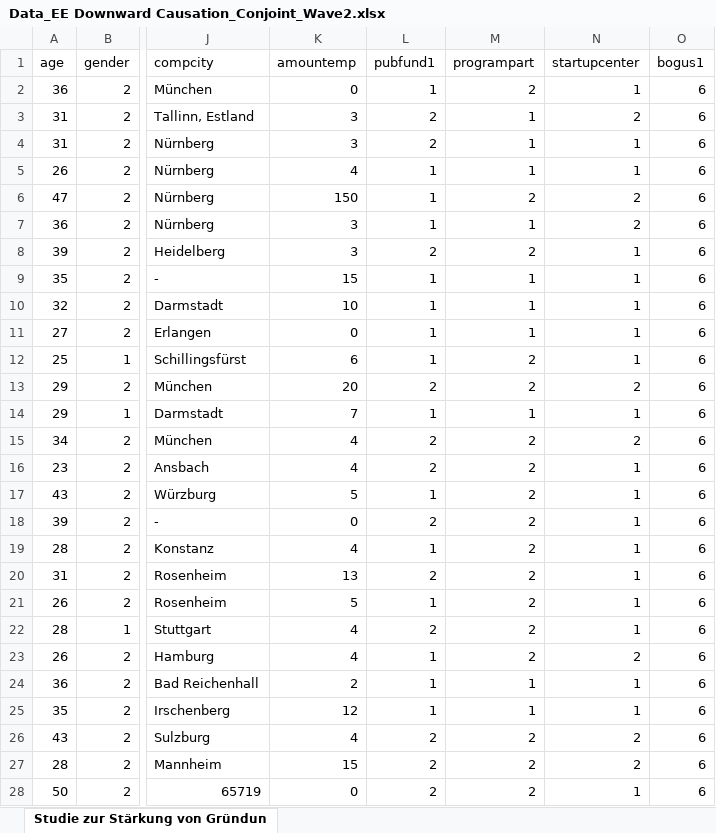
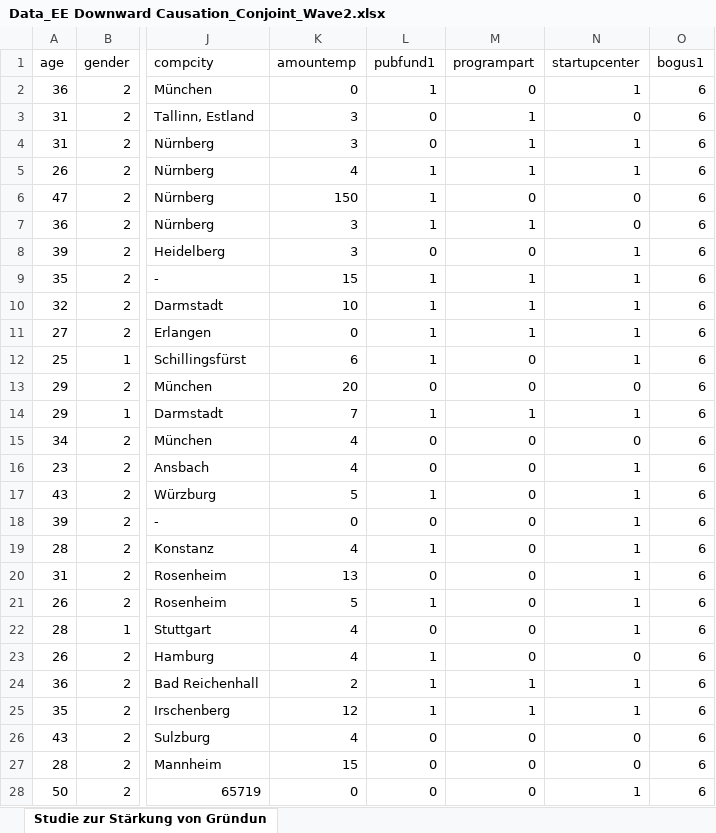
Before and after one commit to johaehnlein/EE_Downward-Causation_Entrepreneurship-Experiment, an Excel workbook: Data_EE Downward Causation_Conjoint_Wave2.xlsx, sheet Studie zur Stärkung von Gründun, drawn as a sheet; only a part is shown, gaps mark what is left out; values as stored, in another font and other column widths than the file's, no borders; the diff covers the shown part only; the diff names each change by its address in the sheet, - before the commit and + after, or states it on an @@ line.

```diff
--- a/Data_EE Downward Causation_Conjoint_Wave2.xlsx (sheet Studie zur Stärkung von Gründun)
+++ b/Data_EE Downward Causation_Conjoint_Wave2.xlsx (sheet Studie zur Stärkung von Gründun)
-M2 (programpart): 2
+M2 (programpart): 0
-L3:L4 (pubfund1): 2
+L3:L4 (pubfund1): 0
-N3 (startupcenter): 2
+N3 (startupcenter): 0
-M6 (programpart): 2
+M6 (programpart): 0
-N6:N7 (startupcenter): 2
+N6:N7 (startupcenter): 0
-L8 (pubfund1): 2
+L8 (pubfund1): 0
-M8 (programpart): 2
+M8 (programpart): 0
-M12:M13 (programpart): 2
+M12:M13 (programpart): 0
-L13 (pubfund1): 2
+L13 (pubfund1): 0
-N13 (startupcenter): 2
+N13 (startupcenter): 0
-L15:L16 (pubfund1): 2
+L15:L16 (pubfund1): 0
-M15:M23 (programpart): 2
+M15:M23 (programpart): 0
-N15 (startupcenter): 2
+N15 (startupcenter): 0
-L18 (pubfund1): 2
+L18 (pubfund1): 0
-L20 (pubfund1): 2
+L20 (pubfund1): 0
-L22 (pubfund1): 2
+L22 (pubfund1): 0
-N23 (startupcenter): 2
+N23 (startupcenter): 0
-L26:L28 (pubfund1): 2
+L26:L28 (pubfund1): 0
-M26:M28 (programpart): 2
+M26:M28 (programpart): 0
-N26:N27 (startupcenter): 2
+N26:N27 (startupcenter): 0
```
Also changed, not shown: 118 edited cells elsewhere in this sheet, Data_EE Downward Causation_Conjoint_Prolific.xlsx, 1 other file.
